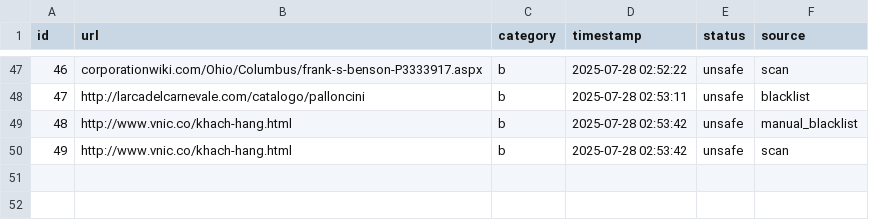
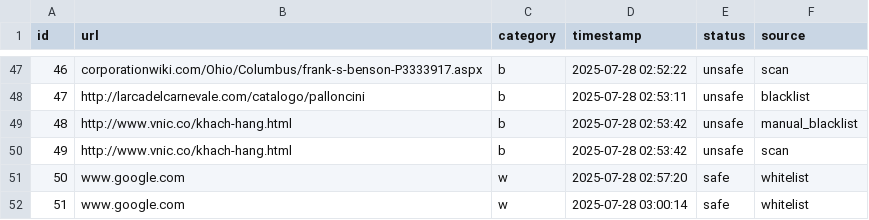
Before and after one commit to harshika53/IDPS, a CSV file: static/admin_data.csv, drawn as a sheet; only a part is shown, gaps mark what is left out.

```diff
--- a/static/admin_data.csv
+++ b/static/admin_data.csv
@@ -50 +50,3 @@ id,url,category,timestamp,status,source
 49,http://www.vnic.co/khach-hang.html,b,2025-07-28 02:53:42,unsafe,scan
+50,www.google.com,w,2025-07-28 02:57:20,safe,whitelist
+51,www.google.com,w,2025-07-28 03:00:14,safe,whitelist
```
Also changed, not shown: 1 other file.
